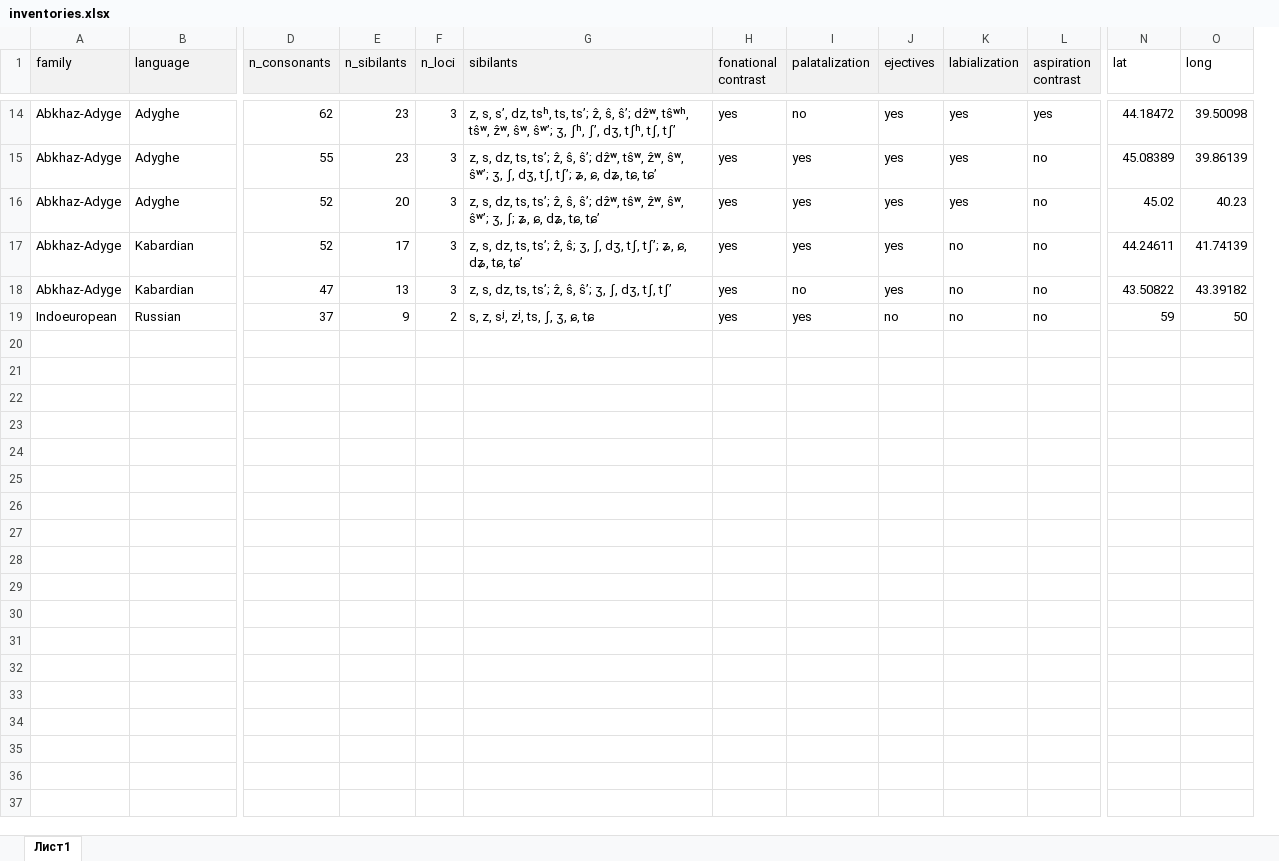
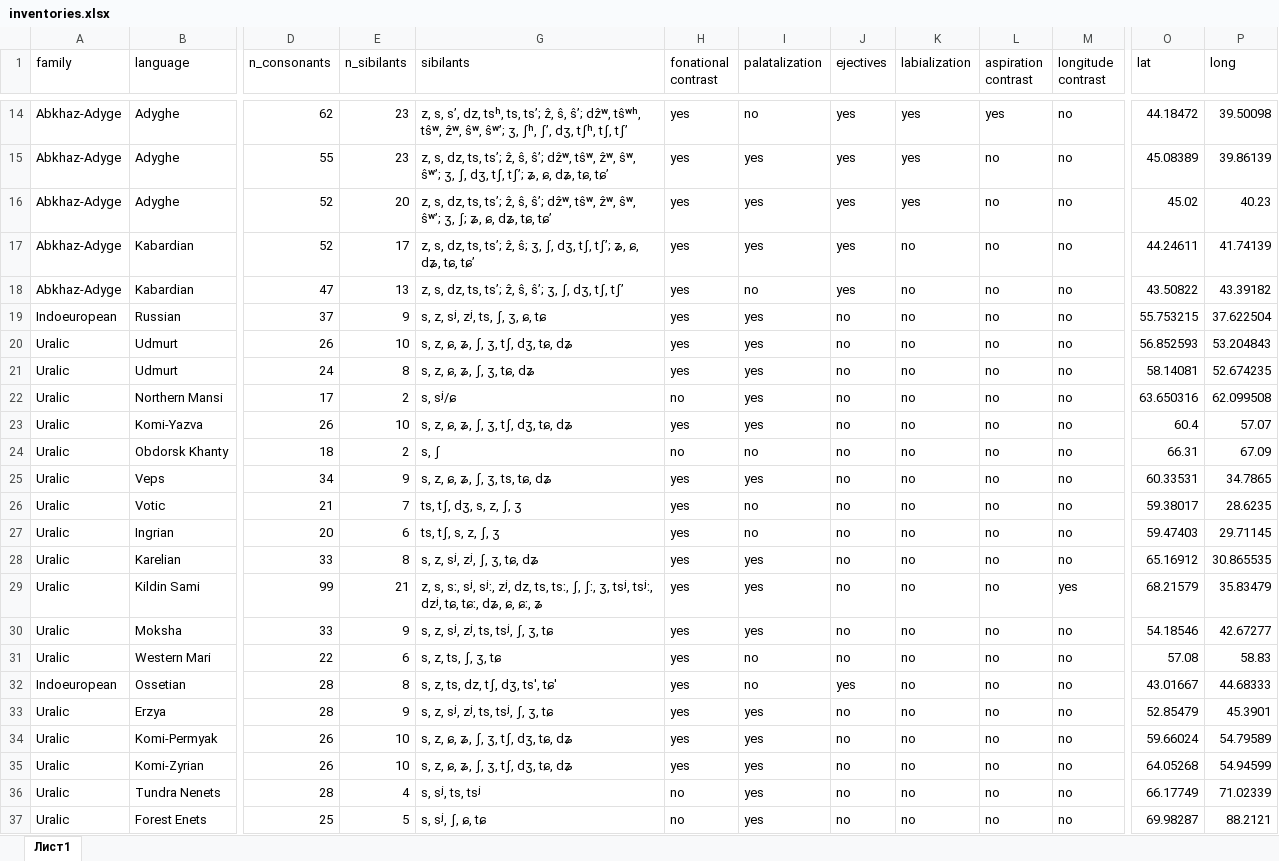
Before and after one commit to agricolamz/scsd, an Excel workbook: inventories.xlsx, sheet Лист1, drawn as a sheet; only a part is shown, gaps mark what is left out; values as stored, in another font and other column widths than the file's, no borders; removed rows and columns are numbered as before the commit, all else as after; rows hold the shown columns only; the diff covers the shown part only; the diff names each change by its address in the sheet, - before the commit and + after, or states it on an @@ line.

Commit message:
add some more data

```diff
--- a/inventories.xlsx (sheet Лист1)
+++ b/inventories.xlsx (sheet Лист1)
@@ column F (n_loci) hidden, rows 14-19: 3 | 3 | 3 | 3 | 3 | 2 @@
+column M (longitude contrast), rows 14-19: all no
-A1:E1 fill: #F2F2F2
+A1:E1 fill: none
-G1:L1 fill: #F2F2F2
+G1:L1 fill: none
-O19 (lat): 59
+O19 (lat): 55.753215
-P19 (long): 50
+P19 (long): 37.622504
+row 20: Uralic | Udmurt | 26 | 10 | s, z, ɕ, ʑ, ʃ, ʒ, tʃ, dʒ, tɕ, dʑ | yes | yes | no | no | no | no | 56.852593 | 53.204843
+row 21: Uralic | Udmurt | 24 | 8 | s, z, ɕ, ʑ, ʃ, ʒ, tɕ, dʑ | yes | yes | no | no | no | no | 58.14081 | 52.674235
+row 22: Uralic | Northern Mansi | 17 | 2 | s, sʲ/ɕ | no | yes | no | no | no | no | 63.650316 | 62.099508
+row 23: Uralic | Komi-Yazva | 26 | 10 | s, z, ɕ, ʑ, ʃ, ʒ, tʃ, dʒ, tɕ, dʑ | yes | yes | no | no | no | no | 60.4 | 57.07
+row 24: Uralic | Obdorsk Khanty | 18 | 2 | s, ʃ | no | no | no | no | no | no | 66.31 | 67.09
+row 25: Uralic | Veps | 34 | 9 | s, z, ɕ, ʑ, ʃ, ʒ, ts, tɕ, dʑ | yes | yes | no | no | no | no | 60.33531 | 34.7865
+row 26: Uralic | Votic | 21 | 7 | ts, tʃ, dʒ, s, z, ʃ, ʒ | yes | no | no | no | no | no | 59.38017 | 28.6235
+row 27: Uralic | Ingrian | 20 | 6 | ts, tʃ, s, z, ʃ, ʒ | yes | no | no | no | no | no | 59.47403 | 29.71145
+row 28: Uralic | Karelian | 33 | 8 | s, z, sʲ, zʲ, ʃ, ʒ, tɕ, dʑ | yes | yes | no | no | no | no | 65.16912 | 30.865535
+row 29: Uralic | Kildin Sami | 99 | 21 | z, s, sː, sʲ, sʲː, zʲ, dz, ts, tsː, ʃ, ʃː, ʒ, tsʲ, tsʲː, dzʲ, tɕ, tɕː, dʑ, ɕ, ɕː, ʑ | yes | yes | no | no | no | yes | 68.21579 | 35.83479
+row 30: Uralic | Moksha | 33 | 9 | s, z, sʲ, zʲ, ts, tsʲ, ʃ, ʒ, tɕ | yes | yes | no | no | no | no | 54.18546 | 42.67277
+row 31: Uralic | Western Mari | 22 | 6 | s, z, ts, ʃ, ʒ, tɕ | yes | no | no | no | no | no | 57.08 | 58.83
+row 32: Indoeuropean | Ossetian | 28 | 8 | s, z, ts, dz, tʃ, dʒ, ts', tɕ' | yes | no | yes | no | no | no | 43.01667 | 44.68333
+row 33: Uralic | Erzya | 28 | 9 | s, z, sʲ, zʲ, ts, tsʲ, ʃ, ʒ, tɕ | yes | yes | no | no | no | no | 52.85479 | 45.3901
+row 34: Uralic | Komi-Permyak | 26 | 10 | s, z, ɕ, ʑ, ʃ, ʒ, tʃ, dʒ, tɕ, dʑ | yes | yes | no | no | no | no | 59.66024 | 54.79589
+row 35: Uralic | Komi-Zyrian | 26 | 10 | s, z, ɕ, ʑ, ʃ, ʒ, tʃ, dʒ, tɕ, dʑ | yes | yes | no | no | no | no | 64.05268 | 54.94599
+row 36: Uralic | Tundra Nenets | 28 | 4 | s, sʲ, ts, tsʲ | no | yes | no | no | no | no | 66.17749 | 71.02339
+row 37: Uralic | Forest Enets | 25 | 5 | s, sʲ, ʃ, ɕ, tɕ | no | yes | no | no | no | no | 69.98287 | 88.2121
```
Also changed, not shown: 20 added rows and cell formats elsewhere in this sheet, hidden cells, bibliography.xlsx, 4 other files.
